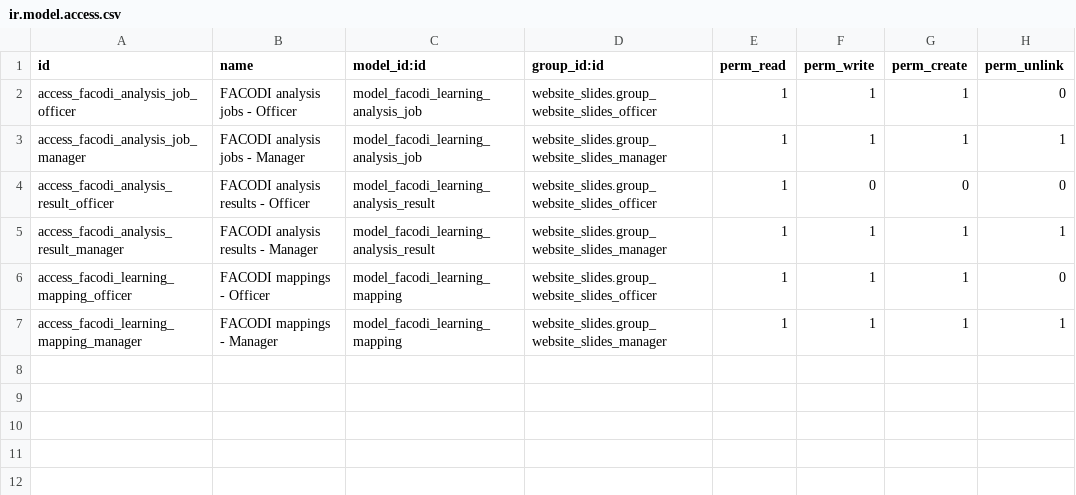
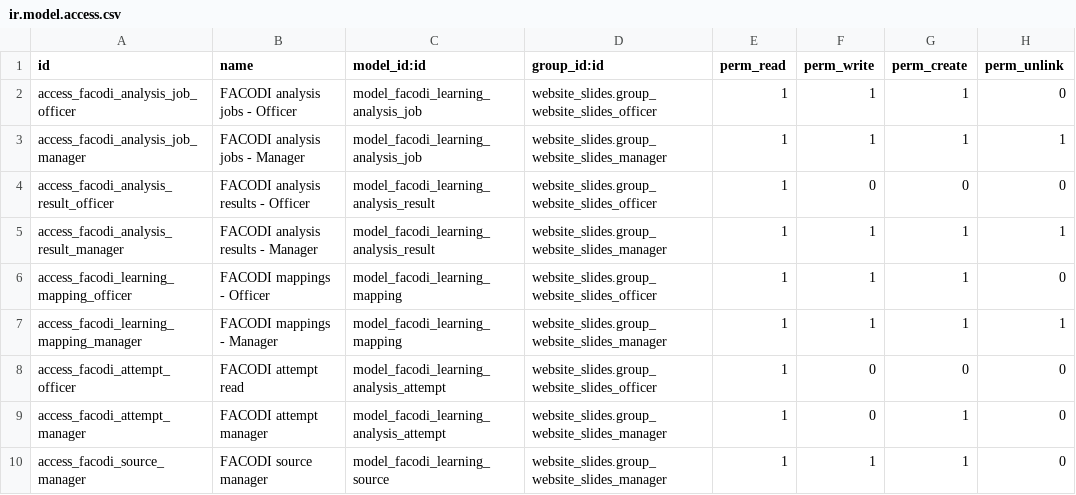
Before and after one commit to marcelo-m7/facodi-learning, a CSV file: facodi_learning/security/ir.model.access.csv, drawn as a sheet; the diff names each change by its address in the sheet, - before the commit and + after, or states it on an @@ line.

```diff
--- a/facodi_learning/security/ir.model.access.csv
+++ b/facodi_learning/security/ir.model.access.csv
+row 8: access_facodi_attempt_officer | FACODI attempt read | model_facodi_learning_analysis_attempt | website_slides.group_website_slides_officer | 1 | 0 | 0 | 0
+row 9: access_facodi_attempt_manager | FACODI attempt manager | model_facodi_learning_analysis_attempt | website_slides.group_website_slides_manager | 1 | 0 | 1 | 0
+row 10: access_facodi_source_manager | FACODI source manager | model_facodi_learning_source | website_slides.group_website_slides_manager | 1 | 1 | 1 | 0
```
Also changed, not shown: 18 other files.
